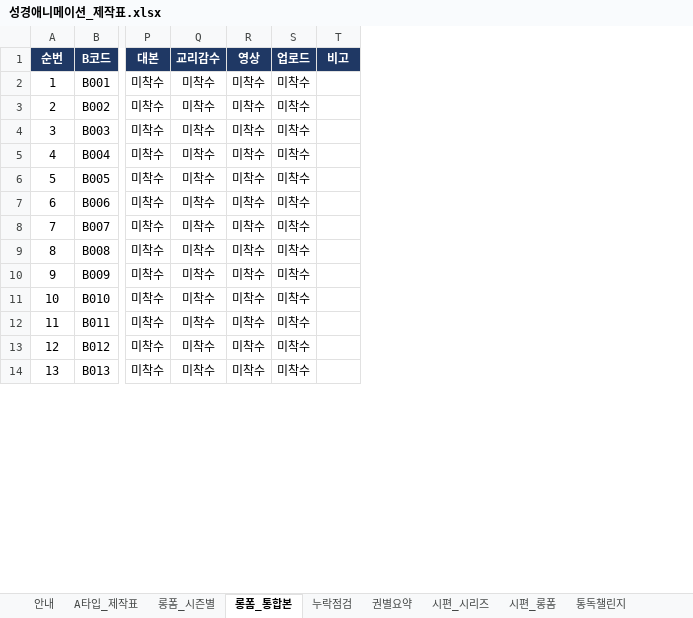
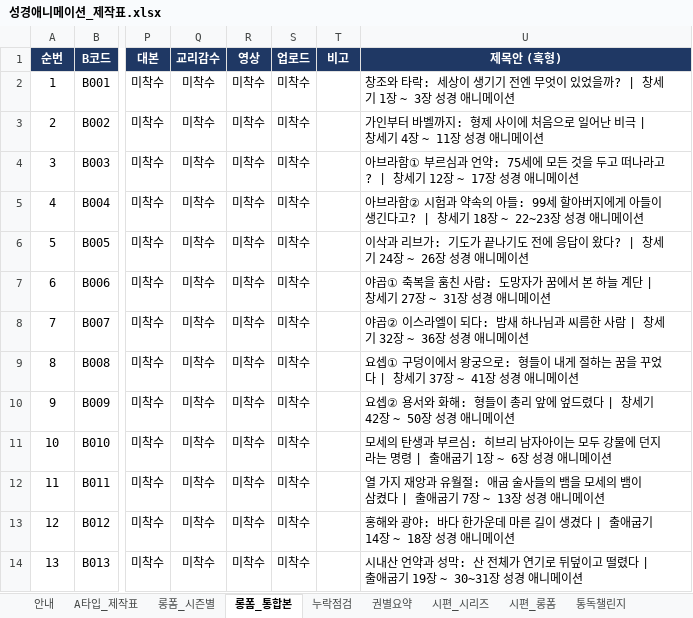
Before and after one commit to philiamose-gif/owner, an Excel workbook: 성경애니메이션_제작표.xlsx, sheet 롱폼_통합본, drawn as a sheet; only a part is shown, gaps mark what is left out; values as stored, in another font and other column widths than the file's, no borders; charts and pictures not drawn; the diff names each change by its address in the sheet, - before the commit and + after, or states it on an @@ line.

```diff
--- a/성경애니메이션_제작표.xlsx (sheet 롱폼_통합본)
+++ b/성경애니메이션_제작표.xlsx (sheet 롱폼_통합본)
+column U (제목안 (훅형)), rows 2-14: 창조와 타락: 세상이 생기기 전엔 무엇이 있었을까? | 창세기 1장 ~ 3장 성경 애니메이션 | 가인부터 바벨까지: 형제 사이에 처음으로 일어난 비극 | 창세기 4장 ~ 11장 성경 애니메이션 | 아브라함① 부르심과 언약: 75세에 모든 것을 두고 떠나라고? | 창세기 12장 ~ 17장 성경 애니메이션 | 아브라함② 시험과 약속의 아들: 99세 할아버지에게 아들이 생긴다고? | 창세기 18장 ~ 22~23장 성경 애니메이션 | 이삭과 리브가: 기도가 끝나기도 전에 응답이 왔다? | 창세기 24장 ~ 26장 성경 애니메이션 | 야곱① 축복을 훔친 사람: 도망자가 꿈에서 본 하늘 계단 | 창세기 27장 ~ 31장 성경 애니메이션 | 야곱② 이스라엘이 되다: 밤새 하나님과 씨름한 사람 | 창세기 32장 ~ 36장 성경 애니메이션 | 요셉① 구덩이에서 왕궁으로: 형들이 내게 절하는 꿈을 꾸었다 | 창세기 37장 ~ 41장 성경 애니메이션 | 요셉② 용서와 화해: 형들이 총리 앞에 엎드렸다 | 창세기 42장 ~ 50장 성경 애니메이션 | 모세의 탄생과 부르심: 히브리 남자아이는 모두 강물에 던지라는 명령 | 출애굽기 1장 ~ 6장 성경 애니메이션 | 열 가지 재앙과 유월절: 애굽 술사들의 뱀을 모세의 뱀이 삼켰다 | 출애굽기 7장 ~ 13장 성경 애니메이션 | 홍해와 광야: 바다 한가운데 마른 길이 생겼다 | 출애굽기 14장 ~ 18장 성경 애니메이션 | 시내산 언약과 성막: 산 전체가 연기로 뒤덮이고 떨렸다 | 출애굽기 19장 ~ 30~31장 성경 애니메이션
```
Also changed, not shown: sheet A타입_제작표, sheet 롱폼_시즌별, sheet 안내, sheet 채널_재생목록, other sheet tabs, 5 other files.
